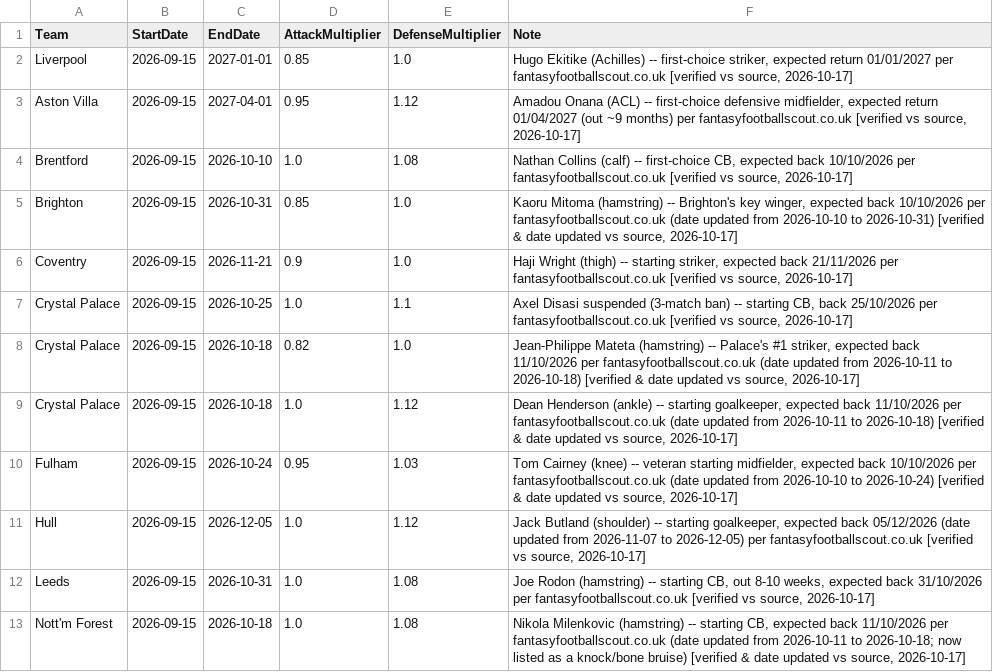
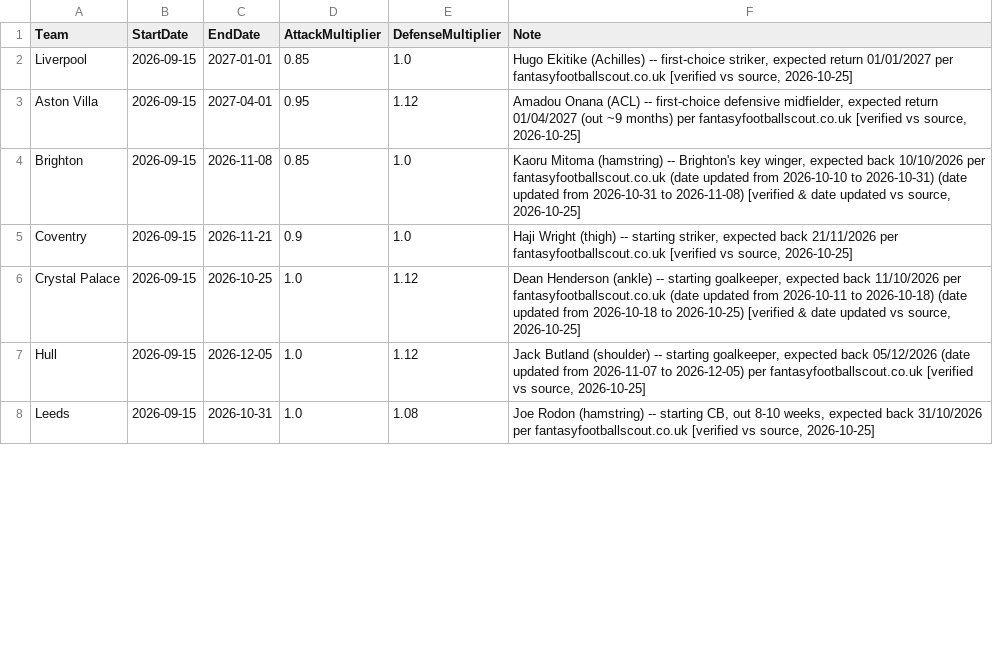
Before and after one commit to adwaith-p/Premier-League-Predictor-26-27, a CSV file: data/team_news.csv, drawn as a sheet; only a part is shown; the diff covers the shown part only.

```diff
--- a/data/team_news.csv
+++ b/data/team_news.csv
@@ -1,13 +1,8 @@
 Team,StartDate,EndDate,AttackMultiplier,DefenseMultiplier,Note
-Liverpool,2026-09-15,2027-01-01,0.85,1.0,"Hugo Ekitike (Achilles) -- first-choice striker, expected return 01/01/2027 per fantasyfootballscout.co.uk [verified vs source, 2026-10-17]"
-Aston Villa,2026-09-15,2027-04-01,0.95,1.12,"Amadou Onana (ACL) -- first-choice defensive midfielder, expected return 01/04/2027 (out ~9 months) per fantasyfootballscout.co.uk [verified vs source, 2026-10-17]"
-Brentford,2026-09-15,2026-10-10,1.0,1.08,"Nathan Collins (calf) -- first-choice CB, expected back 10/10/2026 per fantasyfootballscout.co.uk [verified vs source, 2026-10-17]"
-Brighton,2026-09-15,2026-10-31,0.85,1.0,"Kaoru Mitoma (hamstring) -- Brighton's key winger, expected back 10/10/2026 per fantasyfootballscout.co.uk (date updated from 2026-10-10 to 2026-10-31) [verified & date updated vs source, 2026-10-17]"
-Coventry,2026-09-15,2026-11-21,0.9,1.0,"Haji Wright (thigh) -- starting striker, expected back 21/11/2026 per fantasyfootballscout.co.uk [verified vs source, 2026-10-17]"
-Crystal Palace,2026-09-15,2026-10-25,1.0,1.1,"Axel Disasi suspended (3-match ban) -- starting CB, back 25/10/2026 per fantasyfootballscout.co.uk [verified vs source, 2026-10-17]"
-Crystal Palace,2026-09-15,2026-10-18,0.82,1.0,"Jean-Philippe Mateta (hamstring) -- Palace's #1 striker, expected back 11/10/2026 per fantasyfootballscout.co.uk (date updated from 2026-10-11 to 2026-10-18) [verified & date updated vs source, 2026-10-17]"
-Crystal Palace,2026-09-15,2026-10-18,1.0,1.12,"Dean Henderson (ankle) -- starting goalkeeper, expected back 11/10/2026 per fantasyfootballscout.co.uk (date updated from 2026-10-11 to 2026-10-18) [verified & date updated vs source, 2026-10-17]"
-Fulham,2026-09-15,2026-10-24,0.95,1.03,"Tom Cairney (knee) -- veteran starting midfielder, expected back 10/10/2026 per fantasyfootballscout.co.uk (date updated from 2026-10-10 to 2026-10-24) [verified & date updated vs source, 2026-10-17]"
-Hull,2026-09-15,2026-12-05,1.0,1.12,"Jack Butland (shoulder) -- starting goalkeeper, expected back 05/12/2026 (date updated from 2026-11-07 to 2026-12-05) per fantasyfootballscout.co.uk [verified vs source, 2026-10-17]"
-Leeds,2026-09-15,2026-10-31,1.0,1.08,"Joe Rodon (hamstring) -- starting CB, out 8-10 weeks, expected back 31/10/2026 per fantasyfootballscout.co.uk [verified vs source, 2026-10-17]"
-Nott'm Forest,2026-09-15,2026-10-18,1.0,1.08,"Nikola Milenkovic (hamstring) -- starting CB, expected back 11/10/2026 per fantasyfootballscout.co.uk (date updated from 2026-10-11 to 2026-10-18; now listed as a knock/bone bruise) [verified & date updated vs source, 2026-10-17]"
+Liverpool,2026-09-15,2027-01-01,0.85,1.0,"Hugo Ekitike (Achilles) -- first-choice striker, expected return 01/01/2027 per fantasyfootballscout.co.uk [verified vs source, 2026-10-25]"
+Aston Villa,2026-09-15,2027-04-01,0.95,1.12,"Amadou Onana (ACL) -- first-choice defensive midfielder, expected return 01/04/2027 (out ~9 months) per fantasyfootballscout.co.uk [verified vs source, 2026-10-25]"
+Brighton,2026-09-15,2026-11-08,0.85,1.0,"Kaoru Mitoma (hamstring) -- Brighton's key winger, expected back 10/10/2026 per fantasyfootballscout.co.uk (date updated from 2026-10-10 to 2026-10-31) (date updated from 2026-10-31 to 2026-11-08) [verified & date updated vs source, 2026-10-25]"
+Coventry,2026-09-15,2026-11-21,0.9,1.0,"Haji Wright (thigh) -- starting striker, expected back 21/11/2026 per fantasyfootballscout.co.uk [verified vs source, 2026-10-25]"
+Crystal Palace,2026-09-15,2026-10-25,1.0,1.12,"Dean Henderson (ankle) -- starting goalkeeper, expected back 11/10/2026 per fantasyfootballscout.co.uk (date updated from 2026-10-11 to 2026-10-18) (date updated from 2026-10-18 to 2026-10-25) [verified & date updated vs source, 2026-10-25]"
+Hull,2026-09-15,2026-12-05,1.0,1.12,"Jack Butland (shoulder) -- starting goalkeeper, expected back 05/12/2026 (date updated from 2026-11-07 to 2026-12-05) per fantasyfootballscout.co.uk [verified vs source, 2026-10-25]"
+Leeds,2026-09-15,2026-10-31,1.0,1.08,"Joe Rodon (hamstring) -- starting CB, out 8-10 weeks, expected back 31/10/2026 per fantasyfootballscout.co.uk [verified vs source, 2026-10-25]"
```
Also changed, not shown: 1 removed row and 11 edited cells elsewhere in this file, data/processed/simulation_snapshots.csv, 3 other files.
